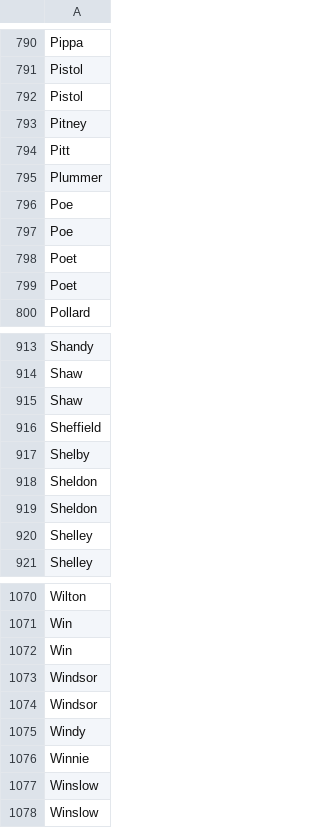
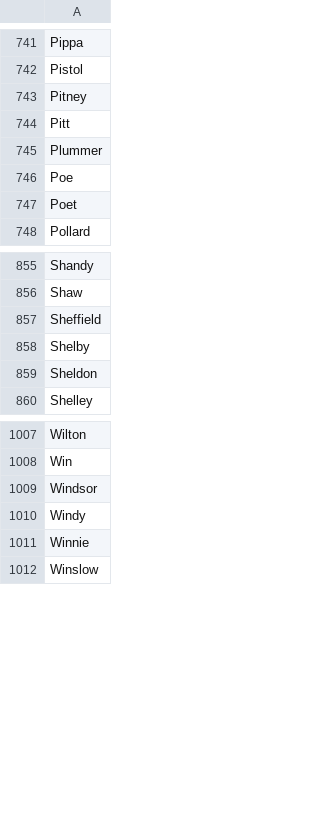
Before and after one commit to matejmatoulek/binary_encoding, a CSV file: english_names.csv, drawn as a sheet; only a part is shown, gaps mark what is left out; the diff covers the shown part only.

```diff
--- a/english_names.csv
+++ b/english_names.csv
@@ -791,3 +742,2 @@ Pippa
 Pistol
-Pistol
 Pitney
@@ -796,4 +746,2 @@ Plummer
 Poe
-Poe
-Poet
 Poet
@@ -914,3 +856,2 @@ Shandy
 Shaw
-Shaw
 Sheffield
@@ -918,4 +859,2 @@ Shelby
 Sheldon
-Sheldon
-Shelley
 Shelley
@@ -1071,4 +1008,2 @@ Wilton
 Win
-Win
-Windsor
 Windsor
@@ -1076,3 +1011,2 @@ Windy
 Winnie
-Winslow
 Winslow
```
Also changed, not shown: 60 removed rows elsewhere in this file.
